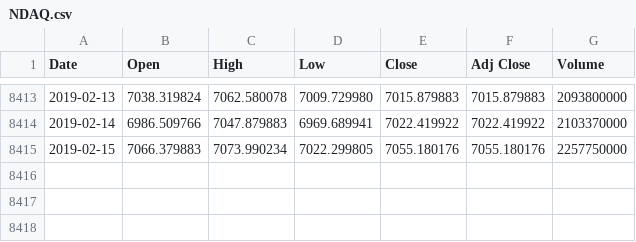
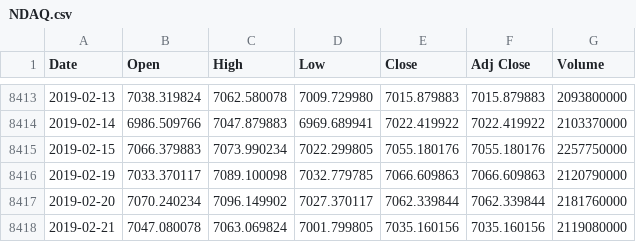
Before and after one commit to danielboloc/ML_PROJECTS, a CSV file: LinearRegression/PredictStockPrices/NDAQ.csv, drawn as a sheet; only a part is shown, gaps mark what is left out; the diff names each change by its address in the sheet, - before the commit and + after, or states it on an @@ line.

Commit message:
Added new daily data until Feb 19 2019

```diff
--- a/LinearRegression/PredictStockPrices/NDAQ.csv
+++ b/LinearRegression/PredictStockPrices/NDAQ.csv
+row 8416: 2019-02-19 | 7033.370117 | 7089.100098 | 7032.779785 | 7066.609863 | 7066.609863 | 2120790000
+row 8417: 2019-02-20 | 7070.240234 | 7096.149902 | 7027.370117 | 7062.339844 | 7062.339844 | 2181760000
+row 8418: 2019-02-21 | 7047.080078 | 7063.069824 | 7001.799805 | 7035.160156 | 7035.160156 | 2119080000
```
